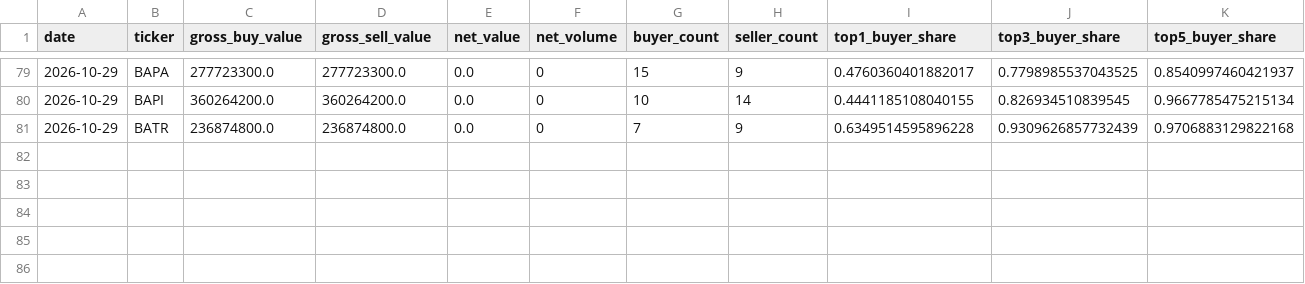
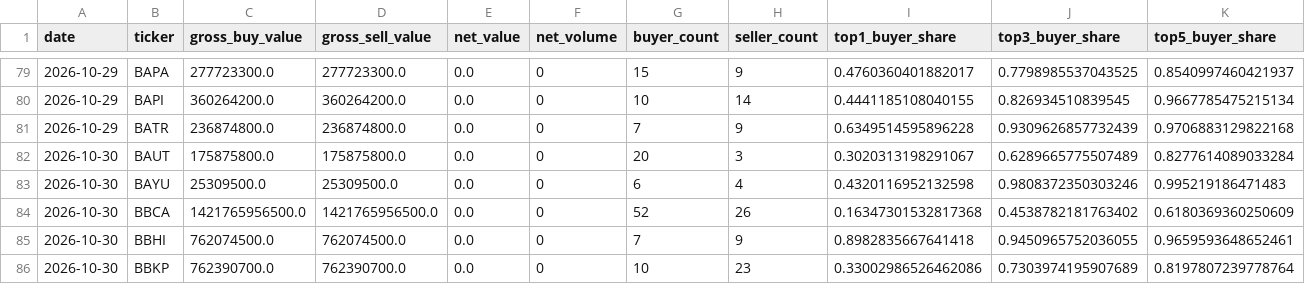
Before and after one commit to byusetianto-netizen/bayu-idx-trading-engine, a CSV file: data/broker/broker_flow_features.csv, drawn as a sheet; only a part is shown, gaps mark what is left out; rows hold the shown columns only; the diff names each change by its address in the sheet, - before the commit and + after, or states it on an @@ line.

```diff
--- a/data/broker/broker_flow_features.csv
+++ b/data/broker/broker_flow_features.csv
+row 82: 2026-10-30 | BAUT | 175875800.0 | 175875800.0 | 0.0 | 0 | 20 | 3 | 0.3020313198291067 | 0.6289665775507489 | 0.8277614089033284
+row 83: 2026-10-30 | BAYU | 25309500.0 | 25309500.0 | 0.0 | 0 | 6 | 4 | 0.4320116952132598 | 0.9808372350303246 | 0.995219186471483
+row 84: 2026-10-30 | BBCA | 1421765956500.0 | 1421765956500.0 | 0.0 | 0 | 52 | 26 | 0.16347301532817368 | 0.4538782181763402 | 0.6180369360250609
+row 85: 2026-10-30 | BBHI | 762074500.0 | 762074500.0 | 0.0 | 0 | 7 | 9 | 0.8982835667641418 | 0.9450965752036055 | 0.9659593648652461
+row 86: 2026-10-30 | BBKP | 762390700.0 | 762390700.0 | 0.0 | 0 | 10 | 23 | 0.33002986526462086 | 0.7303974195907689 | 0.8197807239778764
```
Also changed, not shown: data/broker/v20_validation_report.csv, 4 other files.
